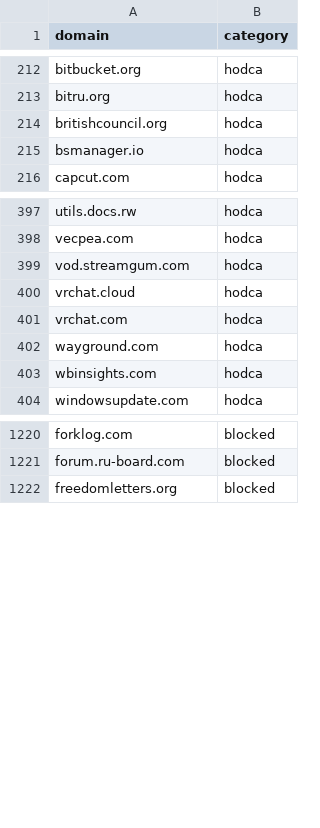
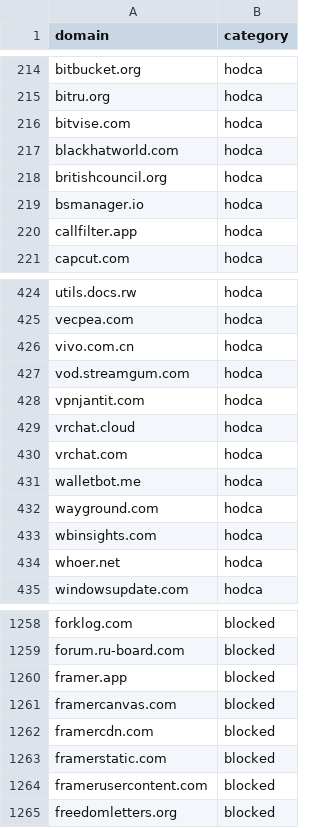
Before and after one commit to haritos90/allow-domains, a CSV file: domains.csv, drawn as a sheet; only a part is shown, gaps mark what is left out; the diff covers the shown part only; the diff names each change by its address in the sheet, - before the commit and + after, or states it on an @@ line.

```diff
--- a/domains.csv
+++ b/domains.csv
+row 216: bitvise.com | hodca
+row 217: blackhatworld.com | hodca
+row 220: callfilter.app | hodca
+row 426: vivo.com.cn | hodca
+row 428: vpnjantit.com | hodca
+row 431: walletbot.me | hodca
+row 434: whoer.net | hodca
+row 1260: framer.app | blocked
+row 1261: framercanvas.com | blocked
+row 1262: framercdn.com | blocked
+row 1263: framerstatic.com | blocked
+row 1264: framerusercontent.com | blocked
```
Also changed, not shown: 42 added rows elsewhere in this file, 52 other files.
